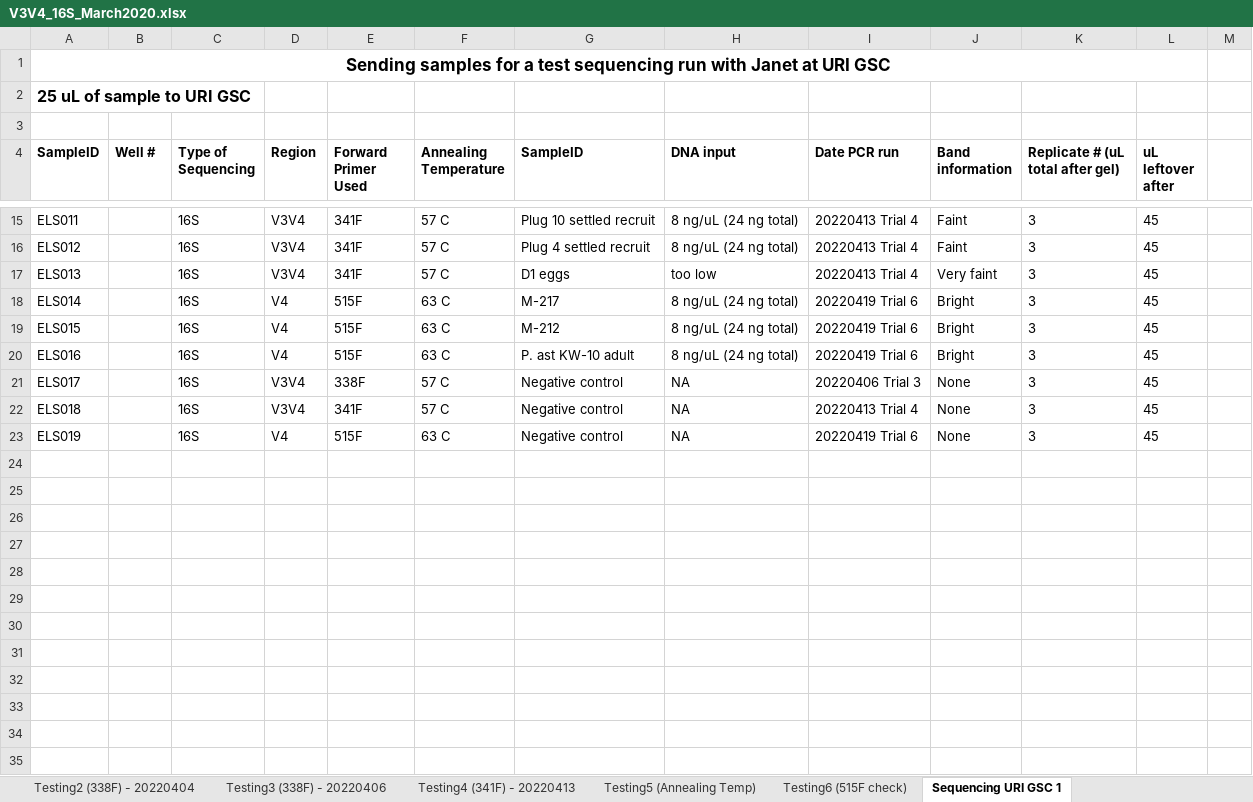
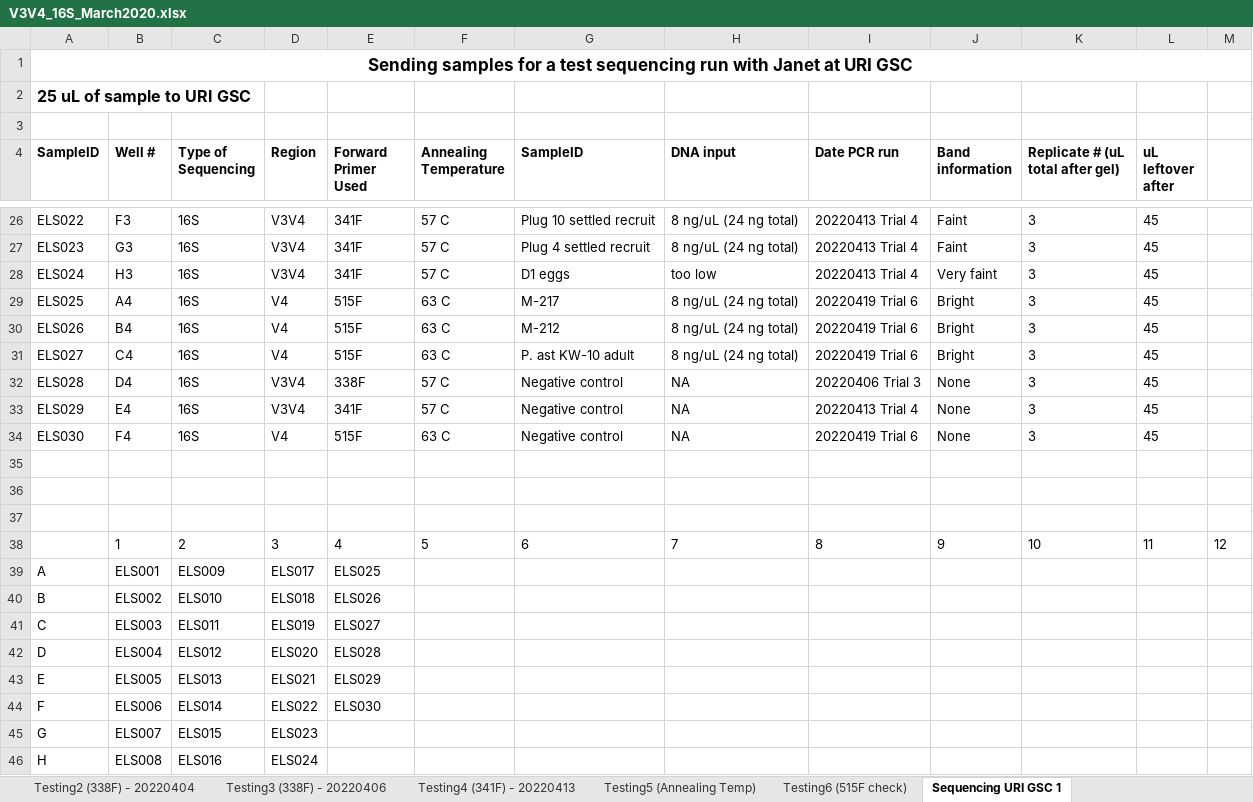
Before and after one commit to emmastrand/EmmaStrand_Notebook, an Excel workbook: Lab-work/V3V4_16S_March2020.xlsx, sheet Sequencing URI GSC 1, drawn as a sheet; only a part is shown, gaps mark what is left out; values as stored, in another font and other column widths than the file's, no borders; removed rows and columns are numbered as before the commit, all else as after; the diff covers the shown part only; the diff names each change by its address in the sheet, - before the commit and + after, or states it on an @@ line.

```diff
--- a/Lab-work/V3V4_16S_March2020.xlsx (sheet Sequencing URI GSC 1)
+++ b/Lab-work/V3V4_16S_March2020.xlsx (sheet Sequencing URI GSC 1)
-A1:L1 merged
+A1:M1 merged
-A26 (SampleID): ELS011
+A26 (SampleID): ELS022
-B26 (Well #): (empty)
+B26 (Well #): F3
-A27 (SampleID): ELS012
+A27 (SampleID): ELS023
-B27 (Well #): (empty)
+B27 (Well #): G3
-A28 (SampleID): ELS013
+A28 (SampleID): ELS024
-B28 (Well #): (empty)
+B28 (Well #): H3
-A29 (SampleID): ELS014
+A29 (SampleID): ELS025
-B29 (Well #): (empty)
+B29 (Well #): A4
-A30 (SampleID): ELS015
+A30 (SampleID): ELS026
-B30 (Well #): (empty)
+B30 (Well #): B4
-A31 (SampleID): ELS016
+A31 (SampleID): ELS027
-B31 (Well #): (empty)
+B31 (Well #): C4
-A32 (SampleID): ELS017
+A32 (SampleID): ELS028
-B32 (Well #): (empty)
+B32 (Well #): D4
-A33 (SampleID): ELS018
+A33 (SampleID): ELS029
-B33 (Well #): (empty)
+B33 (Well #): E4
-A34 (SampleID): ELS019
+A34 (SampleID): ELS030
-B34 (Well #): (empty)
+B34 (Well #): F4
+row 35: (empty)
+row 36: (empty)
+row 37: (empty)
+row 38:  | 1 | 2 | 3 | 4 | 5 | 6 | 7 | 8 | 9 | 10 | 11 | 12
+row 39: A | ELS001 | ELS009 | ELS017 | ELS025
+row 40: B | ELS002 | ELS010 | ELS018 | ELS026
+row 41: C | ELS003 | ELS011 | ELS019 | ELS027
+row 42: D | ELS004 | ELS012 | ELS020 | ELS028
+row 43: E | ELS005 | ELS013 | ELS021 | ELS029
+row 44: F | ELS006 | ELS014 | ELS022 | ELS030
+row 45: G | ELS007 | ELS015 | ELS023
+row 46: H | ELS008 | ELS016 | ELS024
```
Also changed, not shown: 11 added rows and 20 edited cells elsewhere in this sheet, sheet Sequencing sheet for Janet 1, 2 other files.
